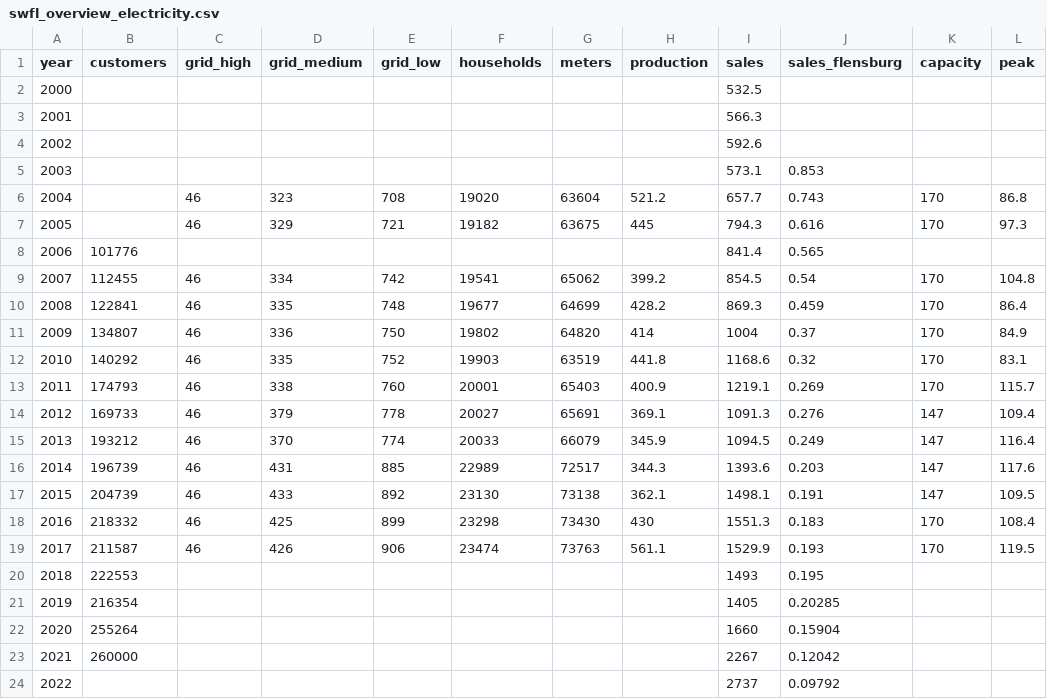
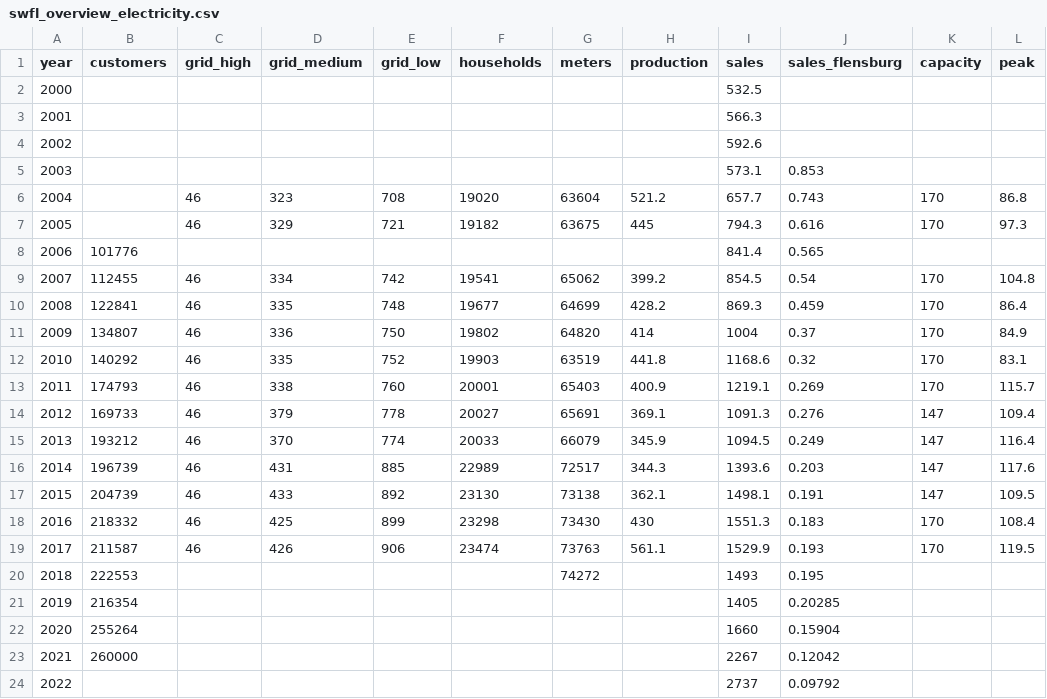
Before and after one commit to B-FfF/stadtwerk-mit-zukunft, a CSV file: _data/swfl_overview_electricity.csv, drawn as a sheet.

```diff
--- a/_data/swfl_overview_electricity.csv
+++ b/_data/swfl_overview_electricity.csv
@@ -19,3 +19,3 @@ year,customers,grid_high,grid_medium,grid_low,households,meters,production,sales
 2017,211587,46,426,906,23474,73763,561.1,1529.9,0.193,170,119.5
-2018,222553,,,,,,,1493,0.195,,
+2018,222553,,,,,74272,,1493,0.195,,
 2019,216354,,,,,,,1405,0.20285,,
```
Also changed, not shown: _data/swfl_overview_heat.csv, _data/swfl_overview_water.csv, 1 other file.
